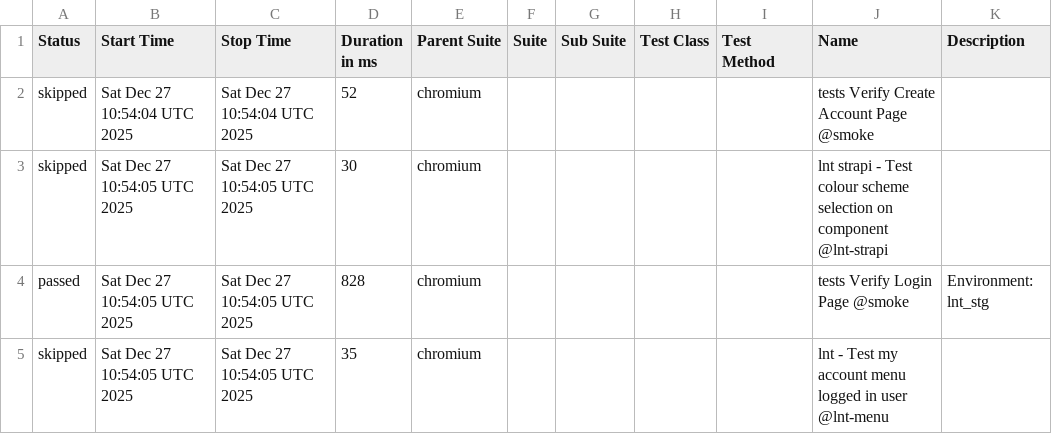
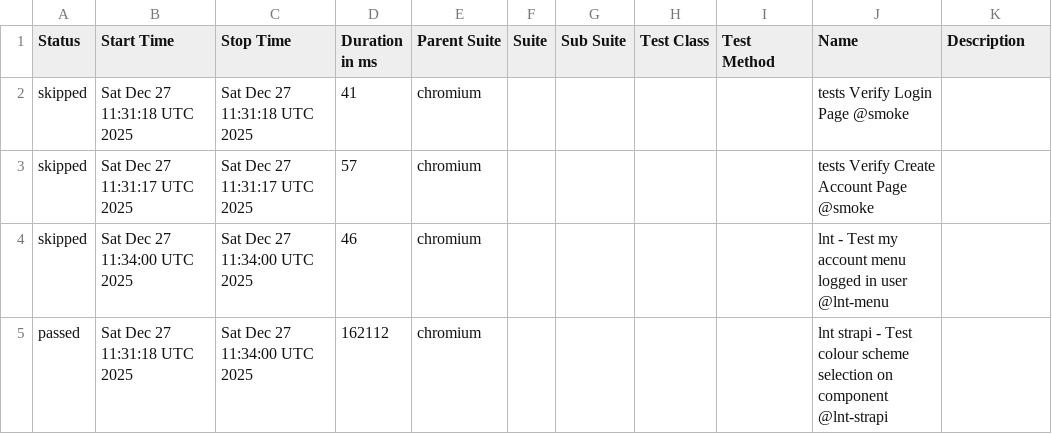
Before and after one commit to Serhiinv/typescript-playwright, a CSV file: allure-report/data/suites.csv, drawn as a sheet.

```diff
--- a/allure-report/data/suites.csv
+++ b/allure-report/data/suites.csv
@@ -1,5 +1,5 @@
 "Status","Start Time","Stop Time","Duration in ms","Parent Suite","Suite","Sub Suite","Test Class","Test Method","Name","Description"
-"skipped","Sat Dec 27 10:54:04 UTC 2025","Sat Dec 27 10:54:04 UTC 2025","52","chromium","","","","","tests Verify Create Account Page @smoke",""
-"skipped","Sat Dec 27 10:54:05 UTC 2025","Sat Dec 27 10:54:05 UTC 2025","30","chromium","","","","","lnt strapi - Test colour scheme selection on component @lnt-strapi",""
-"passed","Sat Dec 27 10:54:05 UTC 2025","Sat Dec 27 10:54:05 UTC 2025","828","chromium","","","","","tests Verify Login Page @smoke","Environment: lnt_stg"
-"skipped","Sat Dec 27 10:54:05 UTC 2025","Sat Dec 27 10:54:05 UTC 2025","35","chromium","","","","","lnt - Test my account menu logged in user @lnt-menu",""
+"skipped","Sat Dec 27 11:31:18 UTC 2025","Sat Dec 27 11:31:18 UTC 2025","41","chromium","","","","","tests Verify Login Page @smoke",""
+"skipped","Sat Dec 27 11:31:17 UTC 2025","Sat Dec 27 11:31:17 UTC 2025","57","chromium","","","","","tests Verify Create Account Page @smoke",""
+"skipped","Sat Dec 27 11:34:00 UTC 2025","Sat Dec 27 11:34:00 UTC 2025","46","chromium","","","","","lnt - Test my account menu logged in user @lnt-menu",""
+"passed","Sat Dec 27 11:31:18 UTC 2025","Sat Dec 27 11:34:00 UTC 2025","162112","chromium","","","","","lnt strapi - Test colour scheme selection on component @lnt-strapi",""
```
Also changed, not shown: 25 other files.
